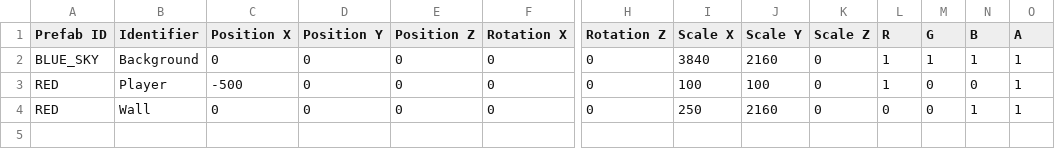
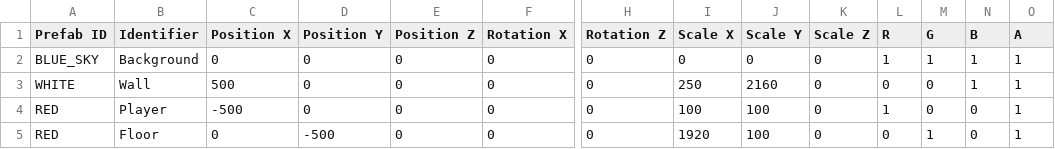
Before and after one commit to Silver1713/LittleMatchRepo, a CSV file: Sage/SageEngine/data/levels/level_1.csv, drawn as a sheet; only a part is shown, gaps mark what is left out; addresses are those after the commit; rows hold the shown columns only; the diff names each change by its address in the sheet, - before the commit and + after, or states it on an @@ line.

```diff
--- a/Sage/SageEngine/data/levels/level_1.csv
+++ b/Sage/SageEngine/data/levels/level_1.csv
-I2 (Scale X): 3840
+I2 (Scale X): 0
-J2 (Scale Y): 2160
+J2 (Scale Y): 0
+row 3: WHITE | Wall | 500 | 0 | 0 | 0 | 0 | 250 | 2160 | 0 | 0 | 0 | 1 | 1
-B5 (Identifier): Wall
+B5 (Identifier): Floor
-D5 (Position Y): 0
+D5 (Position Y): -500
-I5 (Scale X): 250
+I5 (Scale X): 1920
-J5 (Scale Y): 2160
+J5 (Scale Y): 100
-M5 (G): 0
+M5 (G): 1
-N5 (B): 1
+N5 (B): 0
```
Also changed, not shown: Sage/SageEngine/data/prefabs/prefabs.csv, 9 other files.
